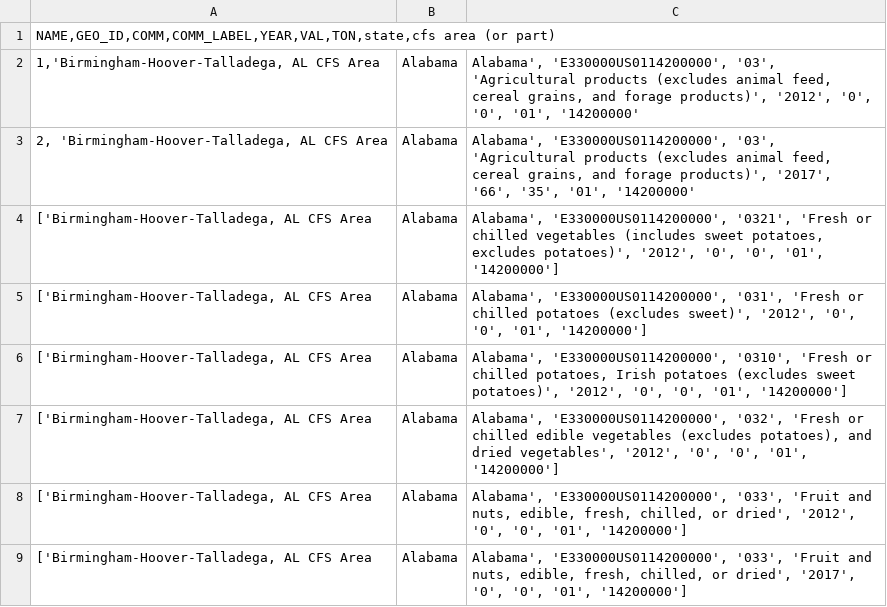
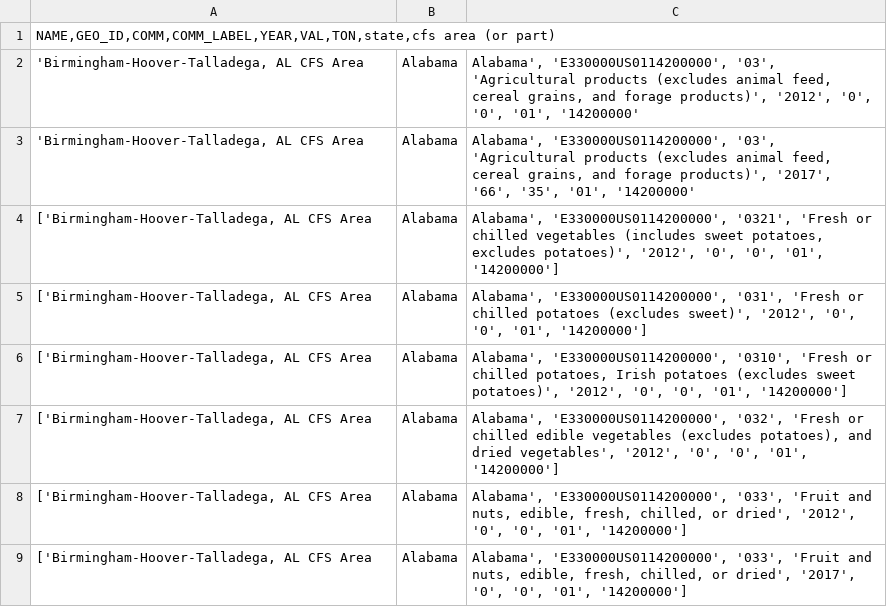
Before and after one commit to SevdaPruitt/MyCensusProject, a CSV file: data/commodaties.csv, drawn as a sheet; only a part is shown.

Commit message:
clean up

```diff
--- a/data/commodaties.csv
+++ b/data/commodaties.csv
@@ -1,4 +1,4 @@
 NAME,GEO_ID,COMM,COMM_LABEL,YEAR,VAL,TON,state,cfs area (or part)
-1,'Birmingham-Hoover-Talladega, AL CFS Area; Alabama; Alabama', 'E330000US0114200000', '03', 'Agricultural products (excludes animal feed, cereal grains, and forage products)', '2012', '0', '0', '01', '14200000'
-2, 'Birmingham-Hoover-Talladega, AL CFS Area; Alabama; Alabama', 'E330000US0114200000', '03', 'Agricultural products (excludes animal feed, cereal grains, and forage products)', '2017', '66', '35', '01', '14200000'
+'Birmingham-Hoover-Talladega, AL CFS Area; Alabama; Alabama', 'E330000US0114200000', '03', 'Agricultural products (excludes animal feed, cereal grains, and forage products)', '2012', '0', '0', '01', '14200000'
+'Birmingham-Hoover-Talladega, AL CFS Area; Alabama; Alabama', 'E330000US0114200000', '03', 'Agricultural products (excludes animal feed, cereal grains, and forage products)', '2017', '66', '35', '01', '14200000'
 ['Birmingham-Hoover-Talladega, AL CFS Area; Alabama; Alabama', 'E330000US0114200000', '0321', 'Fresh or chilled vegetables (includes sweet potatoes, excludes potatoes)', '2012', '0', '0', '01', '14200000']
```
